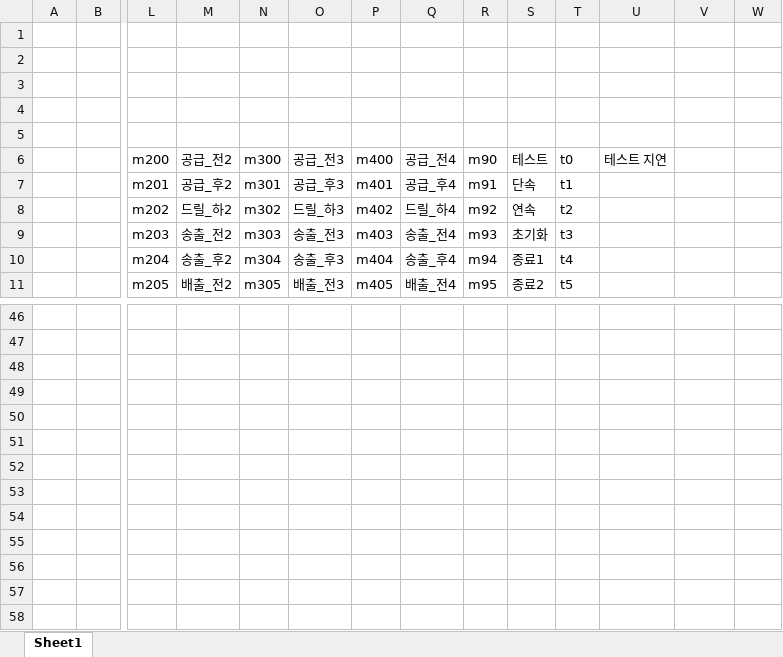
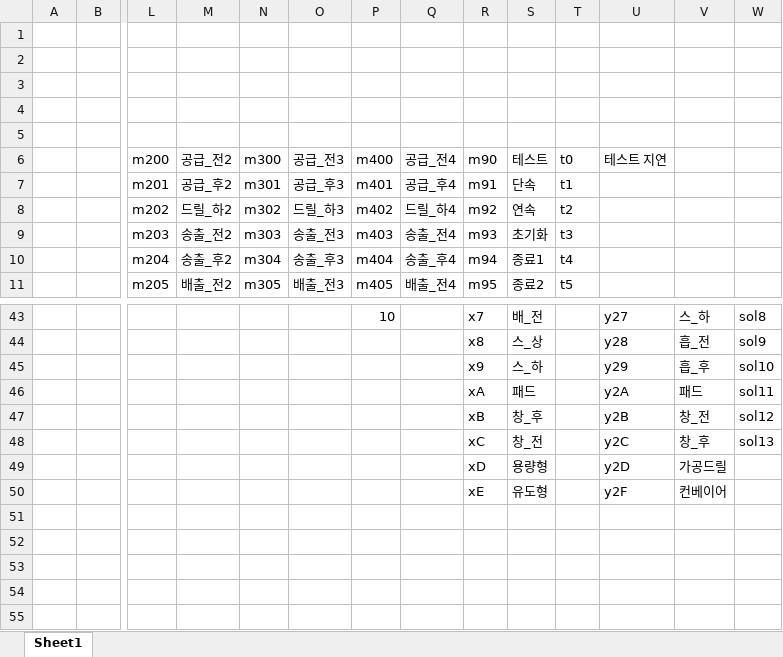
Before and after one commit to woogijeong/PLC_PGM, an Excel workbook: 입출력 결선도.xlsx, sheet Sheet1, drawn as a sheet; only a part is shown, gaps mark what is left out; the shorter side is filled out with more unchanged rows; values as stored, in another font and other column widths than the file's, no cell formats; removed rows and columns are numbered as before the commit, all else as after; rows hold the shown columns only; the diff covers the shown part only; the diff names each change by its address in the sheet, - before the commit and + after, or states it on an @@ line.

```diff
--- a/입출력 결선도.xlsx (sheet Sheet1)
+++ b/입출력 결선도.xlsx (sheet Sheet1)
-row 43: (empty)
+row 43:  |  |  |  |  |  | 10 |  | x7 | 배_전 |  | y27 | 스_하 | sol8
-row 44: (empty)
+row 44:  |  |  |  |  |  |  |  | x8 | 스_상 |  | y28 | 흡_전 | sol9
-row 45: (empty)
+row 45:  |  |  |  |  |  |  |  | x9 | 스_하 |  | y29 | 흡_후 | sol10
-row 49: (empty)
-row 50: (empty)
+row 46:  |  |  |  |  |  |  |  | xA | 패드 |  | y2A | 패드 | sol11
+row 47:  |  |  |  |  |  |  |  | xB | 창_후 |  | y2B | 창_전 | sol12
+row 48:  |  |  |  |  |  |  |  | xC | 창_전 |  | y2C | 창_후 | sol13
+row 49:  |  |  |  |  |  |  |  | xD | 용량형 |  | y2D | 가공드릴
+row 50:  |  |  |  |  |  |  |  | xE | 유도형 |  | y2F | 컨베이어
```
Also changed, not shown: 5 added rows, 8 removed rows, 17 edited cells and merged cells elsewhere in this sheet, cell formats.
